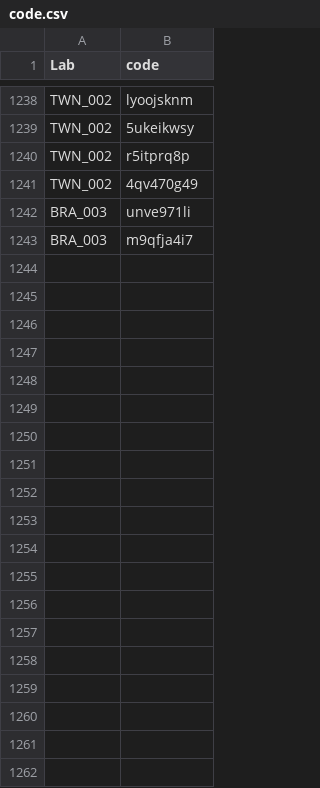
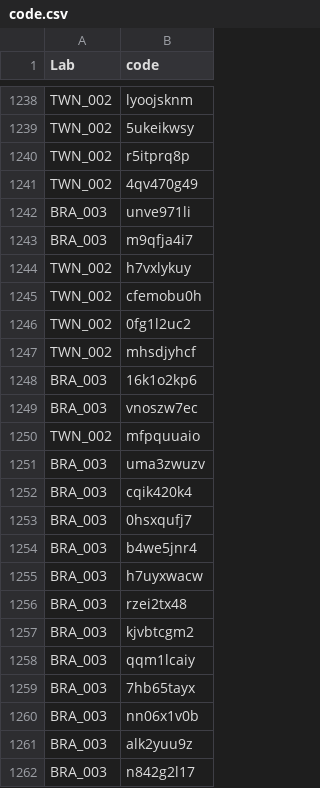
Before and after one commit to SCgeeker/PSA002_log_site, a CSV file: docs/code.csv, drawn as a sheet; only a part is shown, gaps mark what is left out; the diff covers the shown part only.

```diff
--- a/docs/code.csv
+++ b/docs/code.csv
@@ -1243 +1243,20 @@ BRA_003,unve971li
 BRA_003,m9qfja4i7
+TWN_002,h7vxlykuy
+TWN_002,cfemobu0h
+TWN_002,0fg1l2uc2
+TWN_002,mhsdjyhcf
+BRA_003,16k1o2kp6
+BRA_003,vnoszw7ec
+TWN_002,mfpquuaio
+BRA_003,uma3zwuzv
+BRA_003,cqik420k4
+BRA_003,0hsxqufj7
+BRA_003,b4we5jnr4
+BRA_003,h7uyxwacw
+BRA_003,rzei2tx48
+BRA_003,kjvbtcgm2
+BRA_003,qqm1lcaiy
+BRA_003,7hb65tayx
+BRA_003,nn06x1v0b
+BRA_003,alk2yuu9z
+BRA_003,n842g2l17
```
Also changed, not shown: 21 added rows elsewhere in this file, Lab_info.csv, lab_fin.csv, 22 other files.
